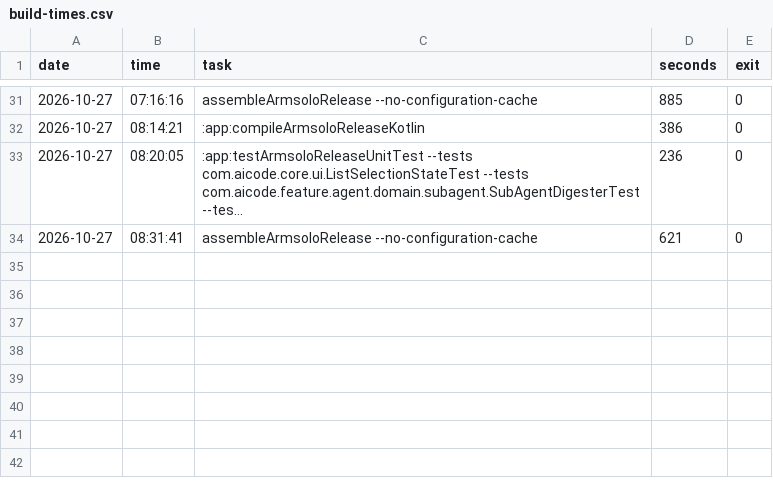
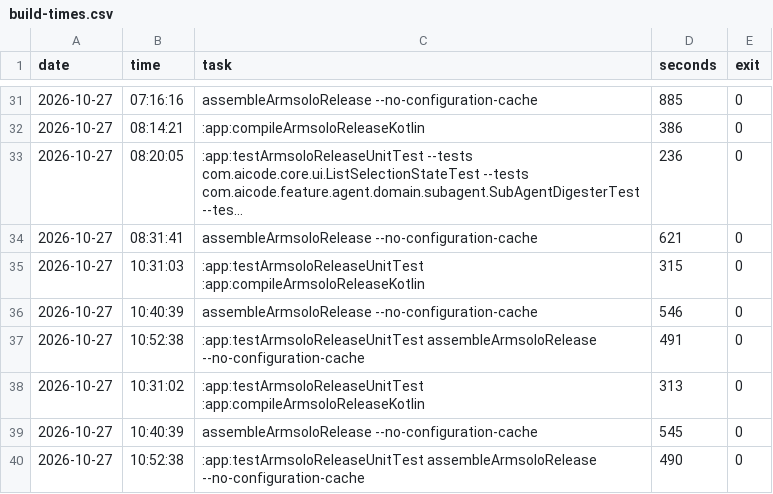
Before and after one commit to EzRlon/AiCodeR, a CSV file: ai-config/notes/build-times.csv, drawn as a sheet; only a part is shown, gaps mark what is left out; long unchanged cells end in …; the diff names each change by its address in the sheet, - before the commit and + after, or states it on an @@ line.

```diff
--- a/ai-config/notes/build-times.csv
+++ b/ai-config/notes/build-times.csv
+row 35: 2026-10-27 | 10:31:03 | :app:testArmsoloReleaseUnitTest :app:compileArmsoloReleaseKotlin | 315 | 0
+row 36: 2026-10-27 | 10:40:39 | assembleArmsoloRelease --no-configuration-cache | 546 | 0
+row 37: 2026-10-27 | 10:52:38 | :app:testArmsoloReleaseUnitTest assembleArmsoloRelease --no-configuration-cache | 491 | 0
+row 38: 2026-10-27 | 10:31:02 | :app:testArmsoloReleaseUnitTest :app:compileArmsoloReleaseKotlin | 313 | 0
+row 39: 2026-10-27 | 10:40:39 | assembleArmsoloRelease --no-configuration-cache | 545 | 0
+row 40: 2026-10-27 | 10:52:38 | :app:testArmsoloReleaseUnitTest assembleArmsoloRelease --no-configuration-cache | 490 | 0
```
Also changed, not shown: 9 other files.
